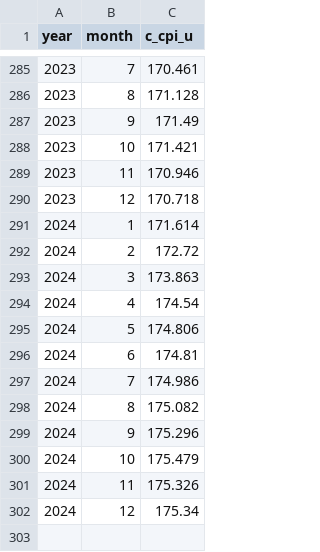
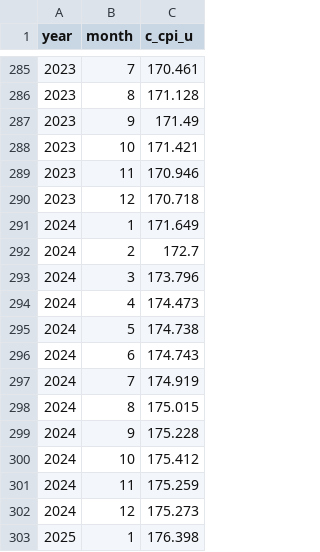
Before and after one commit to Economic/realtalk, a CSV file: data-raw/processed/c_cpi_u_monthly_nsa.csv, drawn as a sheet; only a part is shown, gaps mark what is left out.

```diff
--- a/data-raw/processed/c_cpi_u_monthly_nsa.csv
+++ b/data-raw/processed/c_cpi_u_monthly_nsa.csv
@@ -290,13 +290,14 @@ year,month,c_cpi_u
 2023,12,170.718
-2024,1,171.614
-2024,2,172.72
-2024,3,173.863
-2024,4,174.54
-2024,5,174.806
-2024,6,174.81
-2024,7,174.986
-2024,8,175.082
-2024,9,175.296
-2024,10,175.479
-2024,11,175.326
-2024,12,175.34
+2024,1,171.649
+2024,2,172.7
+2024,3,173.796
+2024,4,174.473
+2024,5,174.738
+2024,6,174.743
+2024,7,174.919
+2024,8,175.015
+2024,9,175.228
+2024,10,175.412
+2024,11,175.259
+2024,12,175.273
+2025,1,176.398
```
Also changed, not shown: data-raw/processed/pce_monthly_sa.csv, data-raw/raw/c_cpi_u_nsa.csv, 42 other files.
